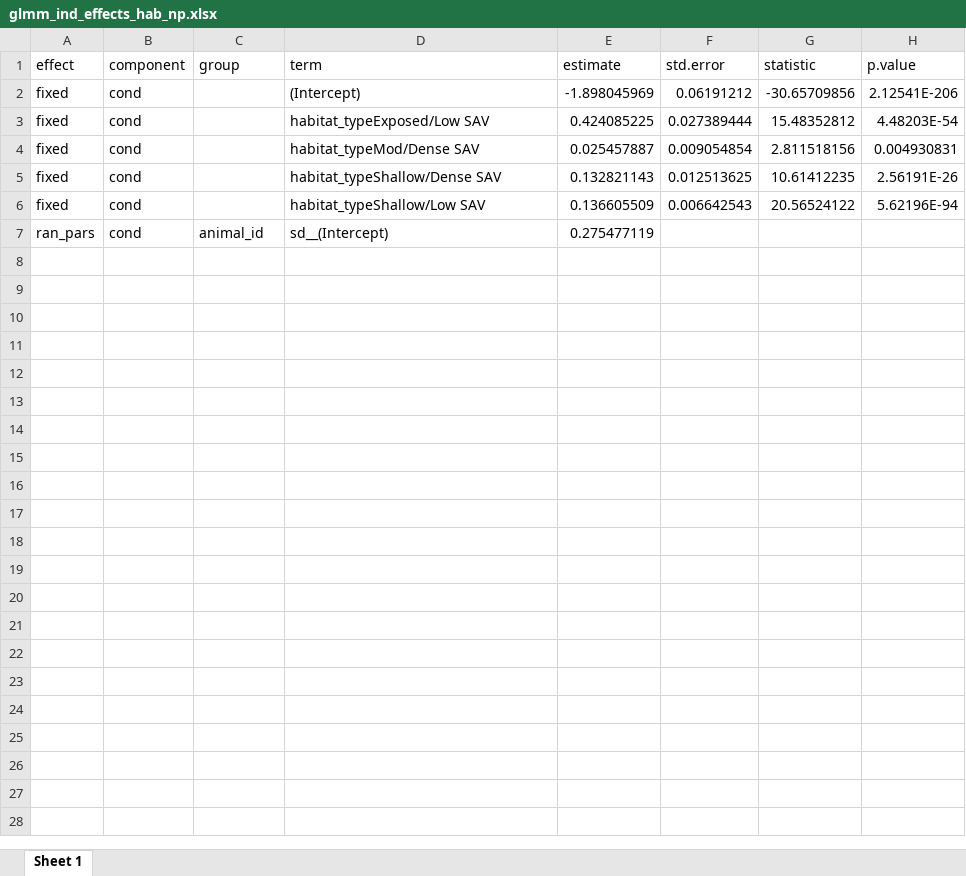
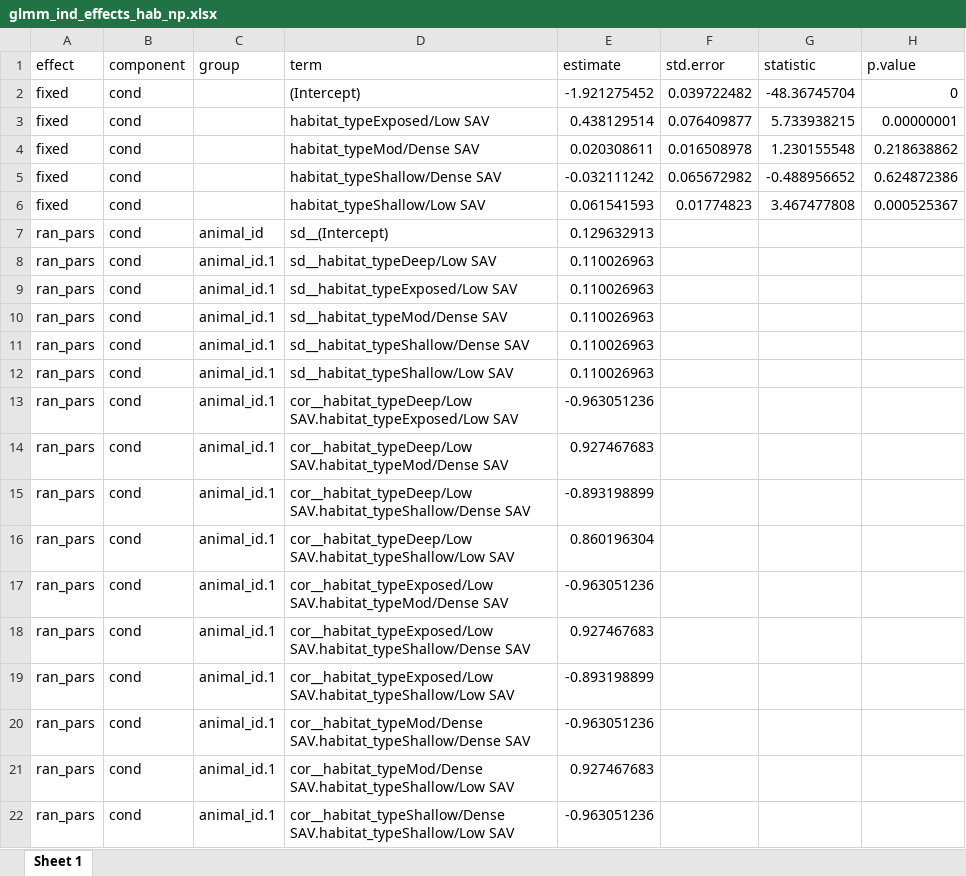
Before and after one commit to benjaminhlina/toronto-lmb-np-accel, an Excel workbook: results/accel-glmm-results/habitat/np/glmm_ind_effects_hab_np.xlsx, sheet Sheet 1, drawn as a sheet; values as stored, in another font and other column widths than the file's, no borders; the diff names each change by its address in the sheet, - before the commit and + after, or states it on an @@ line.

```diff
--- a/results/accel-glmm-results/habitat/np/glmm_ind_effects_hab_np.xlsx (sheet Sheet 1)
+++ b/results/accel-glmm-results/habitat/np/glmm_ind_effects_hab_np.xlsx (sheet Sheet 1)
-E2 (estimate): -1.898045969
+E2 (estimate): -1.921275452
-F2 (std.error): 0.06191212
+F2 (std.error): 0.039722482
-G2 (statistic): -30.65709856
+G2 (statistic): -48.36745704
-H2 (p.value): 2.12541E-206
+H2 (p.value): 0
-E3 (estimate): 0.424085225
+E3 (estimate): 0.438129514
-F3 (std.error): 0.027389444
+F3 (std.error): 0.076409877
-G3 (statistic): 15.48352812
+G3 (statistic): 5.733938215
-H3 (p.value): 4.48203E-54
+H3 (p.value): 0.00000001
-E4 (estimate): 0.025457887
+E4 (estimate): 0.020308611
-F4 (std.error): 0.009054854
+F4 (std.error): 0.016508978
-G4 (statistic): 2.811518156
+G4 (statistic): 1.230155548
-H4 (p.value): 0.004930831
+H4 (p.value): 0.218638862
-E5 (estimate): 0.132821143
+E5 (estimate): -0.032111242
-F5 (std.error): 0.012513625
+F5 (std.error): 0.065672982
-G5 (statistic): 10.61412235
+G5 (statistic): -0.488956652
-H5 (p.value): 2.56191E-26
+H5 (p.value): 0.624872386
-E6 (estimate): 0.136605509
+E6 (estimate): 0.061541593
-F6 (std.error): 0.006642543
+F6 (std.error): 0.01774823
-G6 (statistic): 20.56524122
+G6 (statistic): 3.467477808
-H6 (p.value): 5.62196E-94
+H6 (p.value): 0.000525367
-E7 (estimate): 0.275477119
+E7 (estimate): 0.129632913
+row 8: ran_pars | cond | animal_id.1 | sd__habitat_typeDeep/Low SAV | 0.110026963
+row 9: ran_pars | cond | animal_id.1 | sd__habitat_typeExposed/Low SAV | 0.110026963
+row 10: ran_pars | cond | animal_id.1 | sd__habitat_typeMod/Dense SAV | 0.110026963
+row 11: ran_pars | cond | animal_id.1 | sd__habitat_typeShallow/Dense SAV | 0.110026963
+row 12: ran_pars | cond | animal_id.1 | sd__habitat_typeShallow/Low SAV | 0.110026963
+row 13: ran_pars | cond | animal_id.1 | cor__habitat_typeDeep/Low SAV.habitat_typeExposed/Low SAV | -0.963051236
+row 14: ran_pars | cond | animal_id.1 | cor__habitat_typeDeep/Low SAV.habitat_typeMod/Dense SAV | 0.927467683
+row 15: ran_pars | cond | animal_id.1 | cor__habitat_typeDeep/Low SAV.habitat_typeShallow/Dense SAV | -0.893198899
+row 16: ran_pars | cond | animal_id.1 | cor__habitat_typeDeep/Low SAV.habitat_typeShallow/Low SAV | 0.860196304
+row 17: ran_pars | cond | animal_id.1 | cor__habitat_typeExposed/Low SAV.habitat_typeMod/Dense SAV | -0.963051236
+row 18: ran_pars | cond | animal_id.1 | cor__habitat_typeExposed/Low SAV.habitat_typeShallow/Dense SAV | 0.927467683
+row 19: ran_pars | cond | animal_id.1 | cor__habitat_typeExposed/Low SAV.habitat_typeShallow/Low SAV | -0.893198899
+row 20: ran_pars | cond | animal_id.1 | cor__habitat_typeMod/Dense SAV.habitat_typeShallow/Dense SAV | -0.963051236
+row 21: ran_pars | cond | animal_id.1 | cor__habitat_typeMod/Dense SAV.habitat_typeShallow/Low SAV | 0.927467683
+row 22: ran_pars | cond | animal_id.1 | cor__habitat_typeShallow/Dense SAV.habitat_typeShallow/Low SAV | -0.963051236
```
Also changed, not shown: results/accel-glmm-results/glmm_model_selection_hab_season_np.xlsx, results/accel-glmm-results/habitat-season/lmb/glmm_multi_comp_hab_within_hab_LMB.xlsx, 9 other files.
